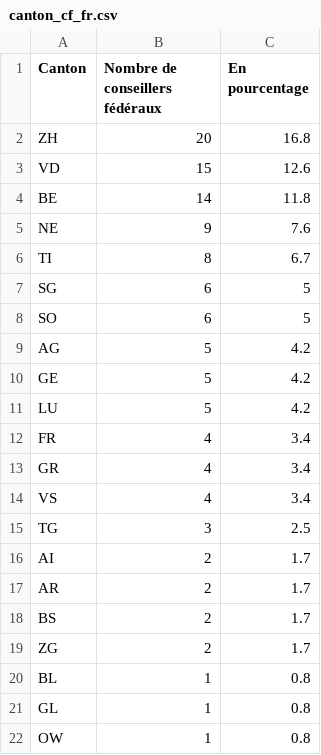
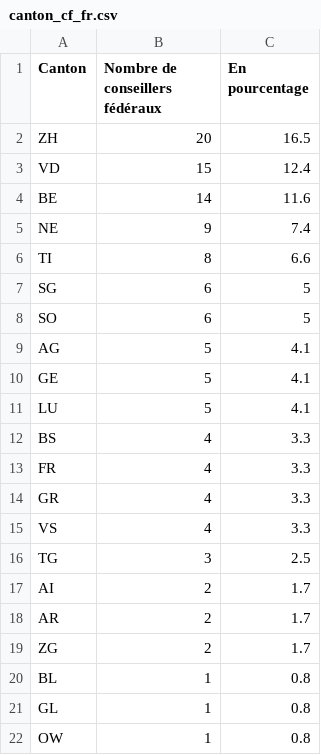
Before and after one commit to vey83/conseil_federal, a CSV file: canton_cf_fr.csv, drawn as a sheet.

```diff
--- a/canton_cf_fr.csv
+++ b/canton_cf_fr.csv
@@ -1,15 +1,16 @@
 Canton,Nombre de conseillers fédéraux,En pourcentage
-ZH,20,16.8
-VD,15,12.6
-BE,14,11.8
-NE,9,7.6
-TI,8,6.7
+ZH,20,16.5
+VD,15,12.4
+BE,14,11.6
+NE,9,7.4
+TI,8,6.6
 SG,6,5
 SO,6,5
-AG,5,4.2
-GE,5,4.2
-LU,5,4.2
-FR,4,3.4
-GR,4,3.4
-VS,4,3.4
+AG,5,4.1
+GE,5,4.1
+LU,5,4.1
+BS,4,3.3
+FR,4,3.3
+GR,4,3.3
+VS,4,3.3
 TG,3,2.5
@@ -17,3 +18,2 @@ AI,2,1.7
 AR,2,1.7
-BS,2,1.7
 ZG,2,1.7
```
Also changed, not shown: elec_vieux.csv, kanton_cf_de.csv, 1 other file.
